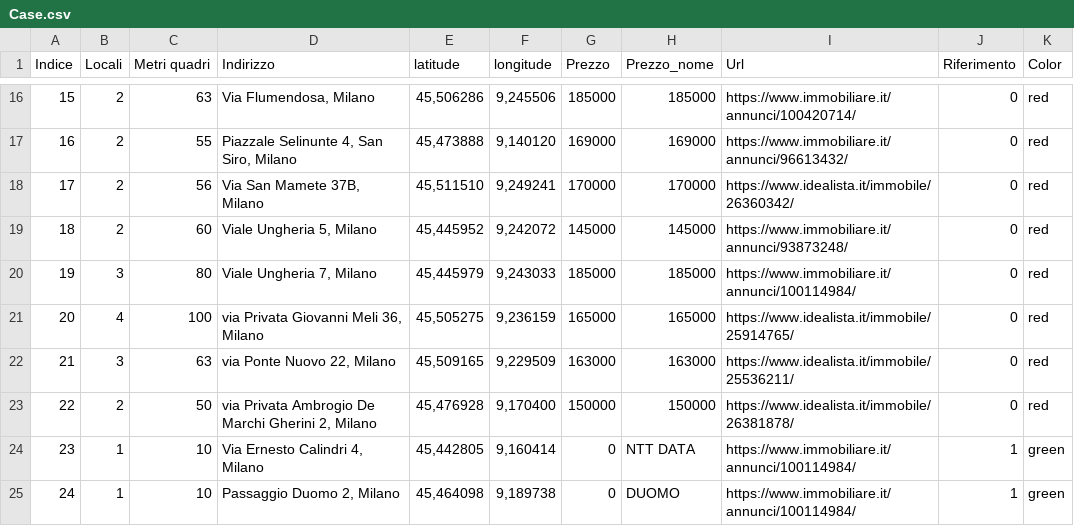
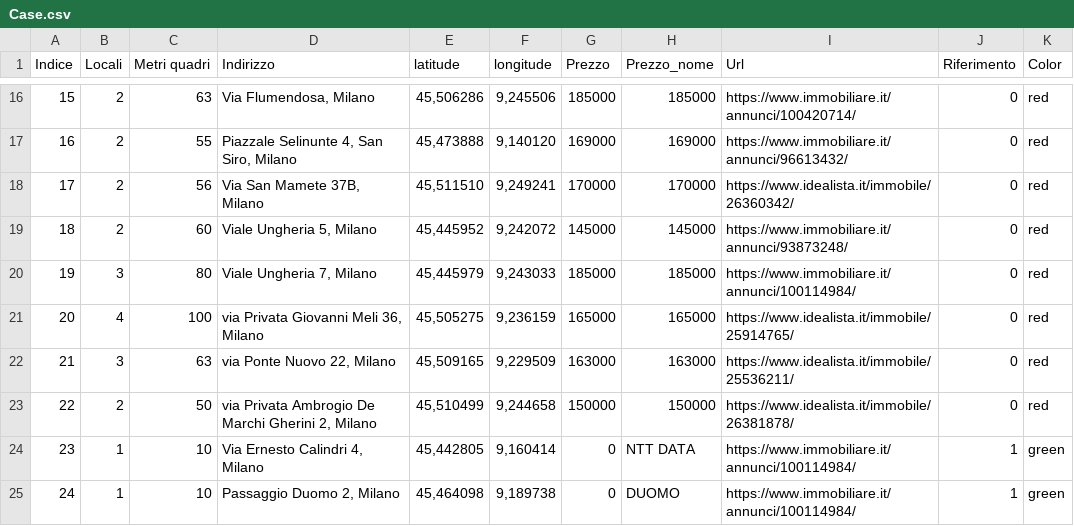
Before and after one commit to SamuComqi92/Prova_casa, a CSV file: Case.csv, drawn as a sheet; only a part is shown, gaps mark what is left out.

Commit message:
Update Case.csv

```diff
--- a/Case.csv
+++ b/Case.csv
@@ -22,3 +22,3 @@
 21;3;63;via Ponte Nuovo 22, Milano;45,509165;9,229509;163000;163000;https://www.idealista.it/immobile/25536211/;0;red
-22;2;50;via Privata Ambrogio De Marchi Gherini 2, Milano;45,476928;9,170400;150000;150000;https://www.idealista.it/immobile/26381878/;0;red
+22;2;50;via Privata Ambrogio De Marchi Gherini 2, Milano;45,510499;9,244658;150000;150000;https://www.idealista.it/immobile/26381878/;0;red
 23;1;10;Via Ernesto Calindri 4, Milano;45,442805;9,160414;0;NTT DATA;https://www.immobiliare.it/annunci/100114984/;1;green
```
